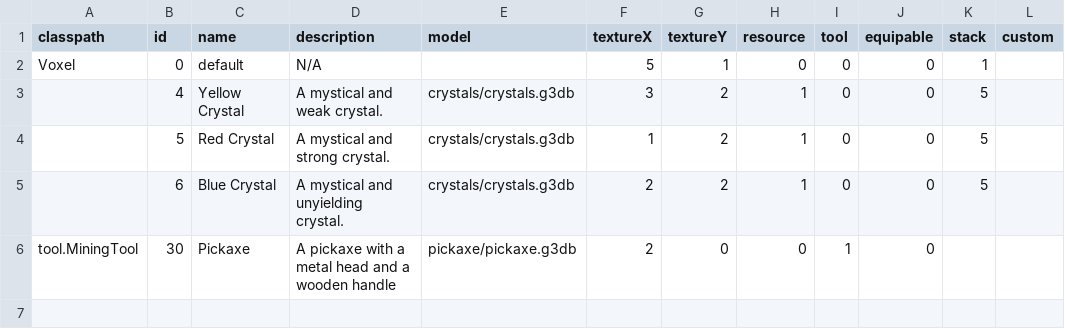
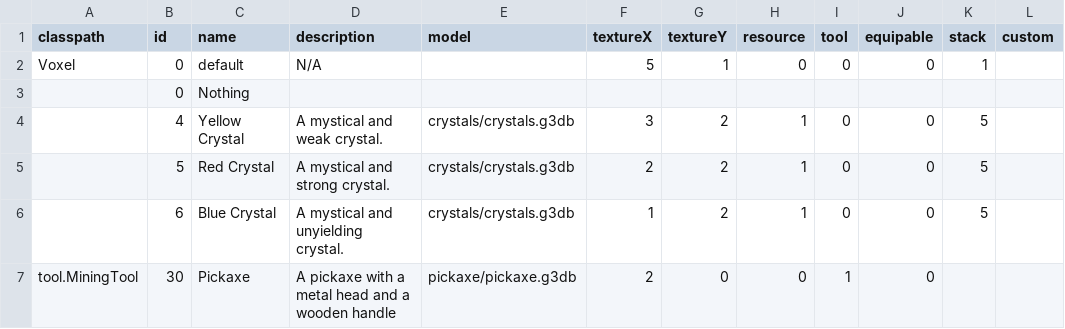
Before and after one commit to Dakror/Vloxlands, a CSV file: core/assets/data/items.csv, drawn as a sheet.

```diff
--- a/core/assets/data/items.csv
+++ b/core/assets/data/items.csv
@@ -2,5 +2,6 @@ classpath;id;name;description;model;textureX;textureY;resource;tool;equipable;st
 Voxel;0;default;N/A;;5;1;0;0;0;1;
+;0;Nothing;;;;;;;;;
 ;4;Yellow Crystal;A mystical and weak crystal.;crystals/crystals.g3db;3;2;1;0;0;5;
-;5;Red Crystal;A mystical and strong crystal.;crystals/crystals.g3db;1;2;1;0;0;5;
-;6;Blue Crystal;A mystical and unyielding crystal.;crystals/crystals.g3db;2;2;1;0;0;5;
+;5;Red Crystal;A mystical and strong crystal.;crystals/crystals.g3db;2;2;1;0;0;5;
+;6;Blue Crystal;A mystical and unyielding crystal.;crystals/crystals.g3db;1;2;1;0;0;5;
 tool.MiningTool;30;Pickaxe;A pickaxe with a metal head and a wooden handle;pickaxe/pickaxe.g3db;2;0;0;1;0;;
```
Also changed, not shown: core/assets/data/voxels.csv, 7 other files.
